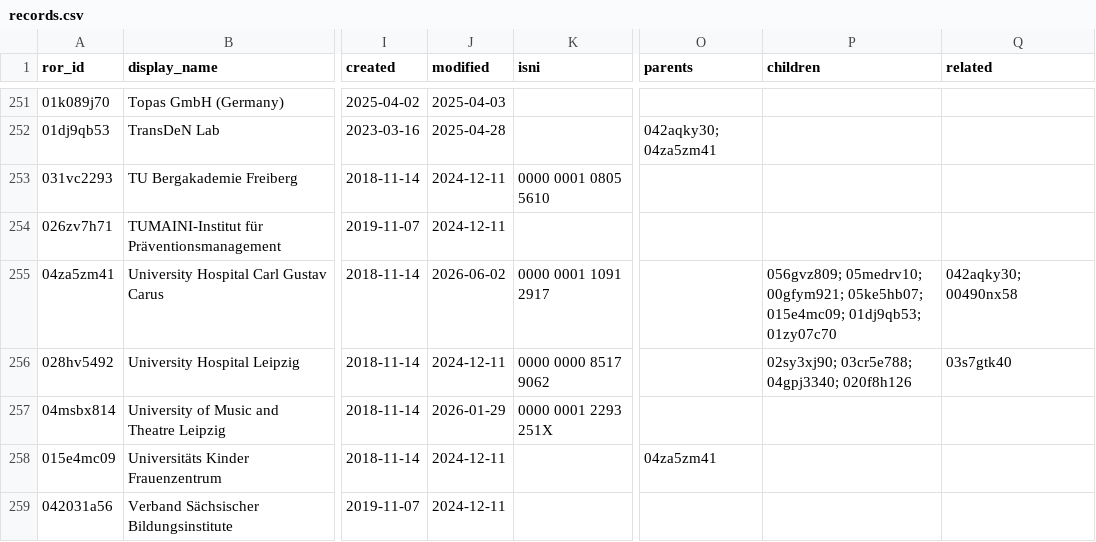
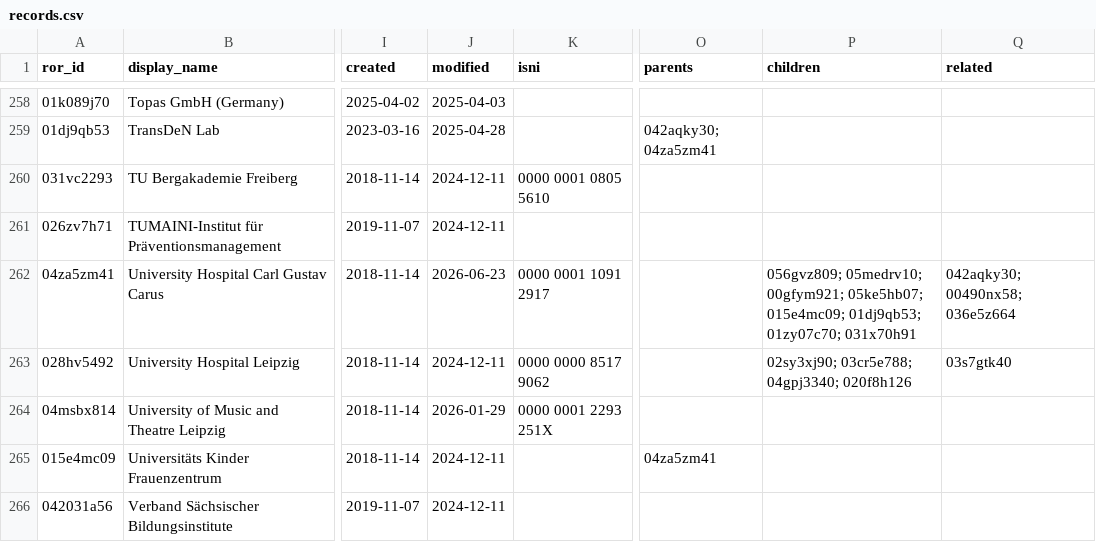
Before and after one commit to slub/saxon-ror, a CSV file: data/records.csv, drawn as a sheet; only a part is shown, gaps mark what is left out; addresses are those after the commit; the diff covers the shown part only; the diff names each change by its address in the sheet, - before the commit and + after, or states it on an @@ line.

```diff
--- a/data/records.csv
+++ b/data/records.csv
-J262 (modified): 2026-06-02
+J262 (modified): 2026-06-23
-P262 (children): …015e4mc09; 01dj9qb53; 01zy07c70
+P262 (children): …015e4mc09; 01dj9qb53; 01zy07c70; 031x70h91
-Q262 (related): 042aqky30; 00490nx58
+Q262 (related): 042aqky30; 00490nx58; 036e5z664
```
Also changed, not shown: 8 added rows and 9 edited cells elsewhere in this file, 14 other files.
